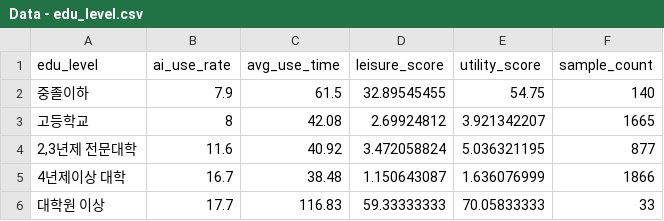
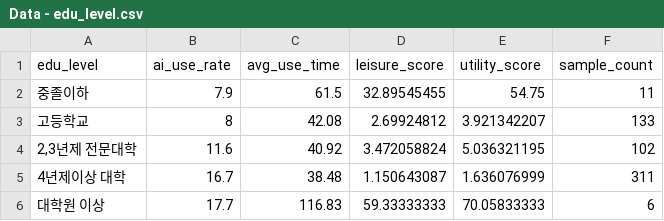
Before and after one commit to Rla-oes/2025-Ecothon, a CSV file: Data/Data - edu_level.csv, drawn as a sheet.

```diff
--- a/Data/Data - edu_level.csv
+++ b/Data/Data - edu_level.csv
@@ -1,6 +1,6 @@
 edu_level,ai_use_rate,avg_use_time,leisure_score,utility_score,sample_count
-중졸이하,7.9,61.5,32.89545455,54.75,140
-고등학교,8,42.08,2.69924812,3.921342207,1665
-"2,3년제 전문대학",11.6,40.92,3.472058824,5.036321195,877
-4년제이상 대학,16.7,38.48,1.150643087,1.636076999,1866
-대학원 이상,17.7,116.83,59.33333333,70.05833333,33
+중졸이하,7.9,61.5,32.89545455,54.75,11
+고등학교,8,42.08,2.69924812,3.921342207,133
+"2,3년제 전문대학",11.6,40.92,3.472058824,5.036321195,102
+4년제이상 대학,16.7,38.48,1.150643087,1.636076999,311
+대학원 이상,17.7,116.83,59.33333333,70.05833333,6
```
Also changed, not shown: Data/Data - age_group.csv, Data/Data - personal_income.csv, 11 other files.
